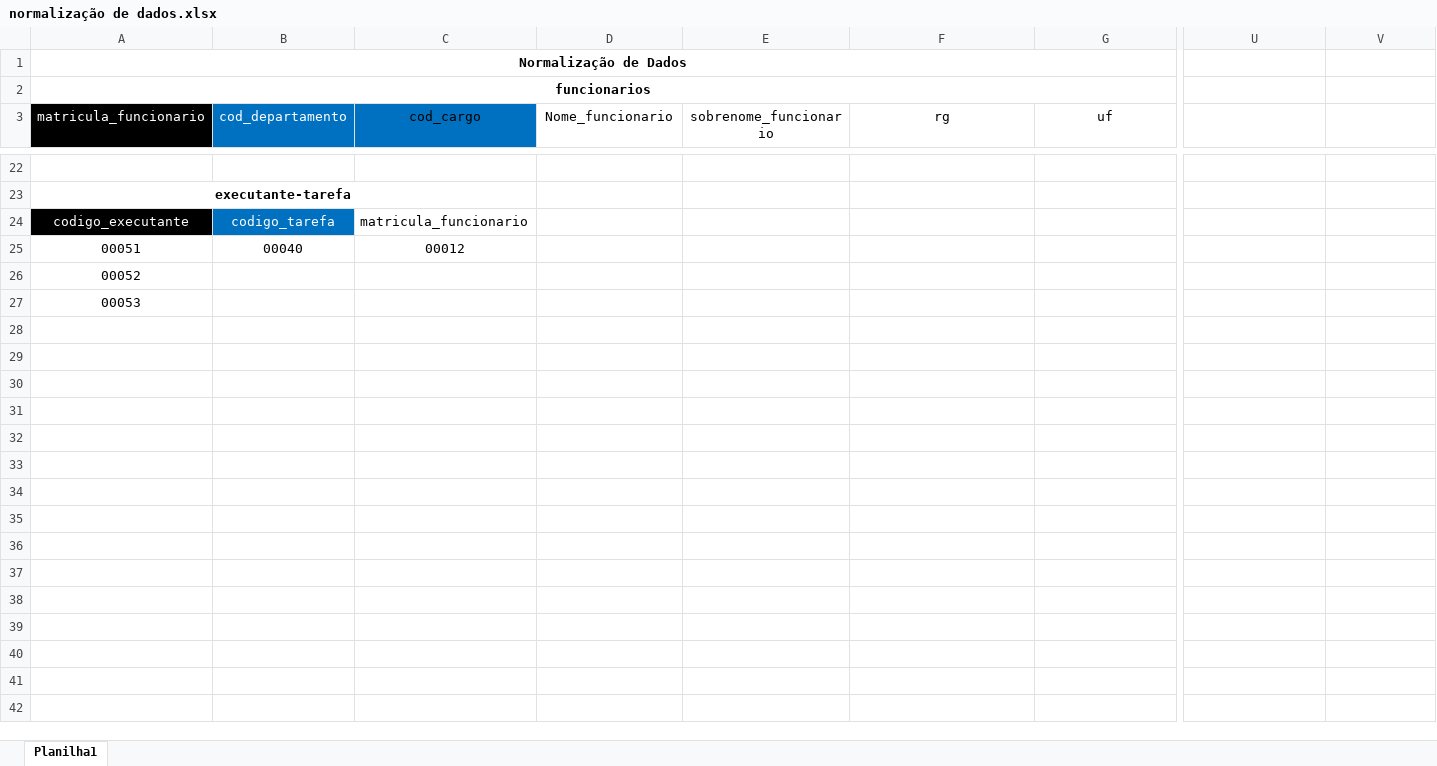
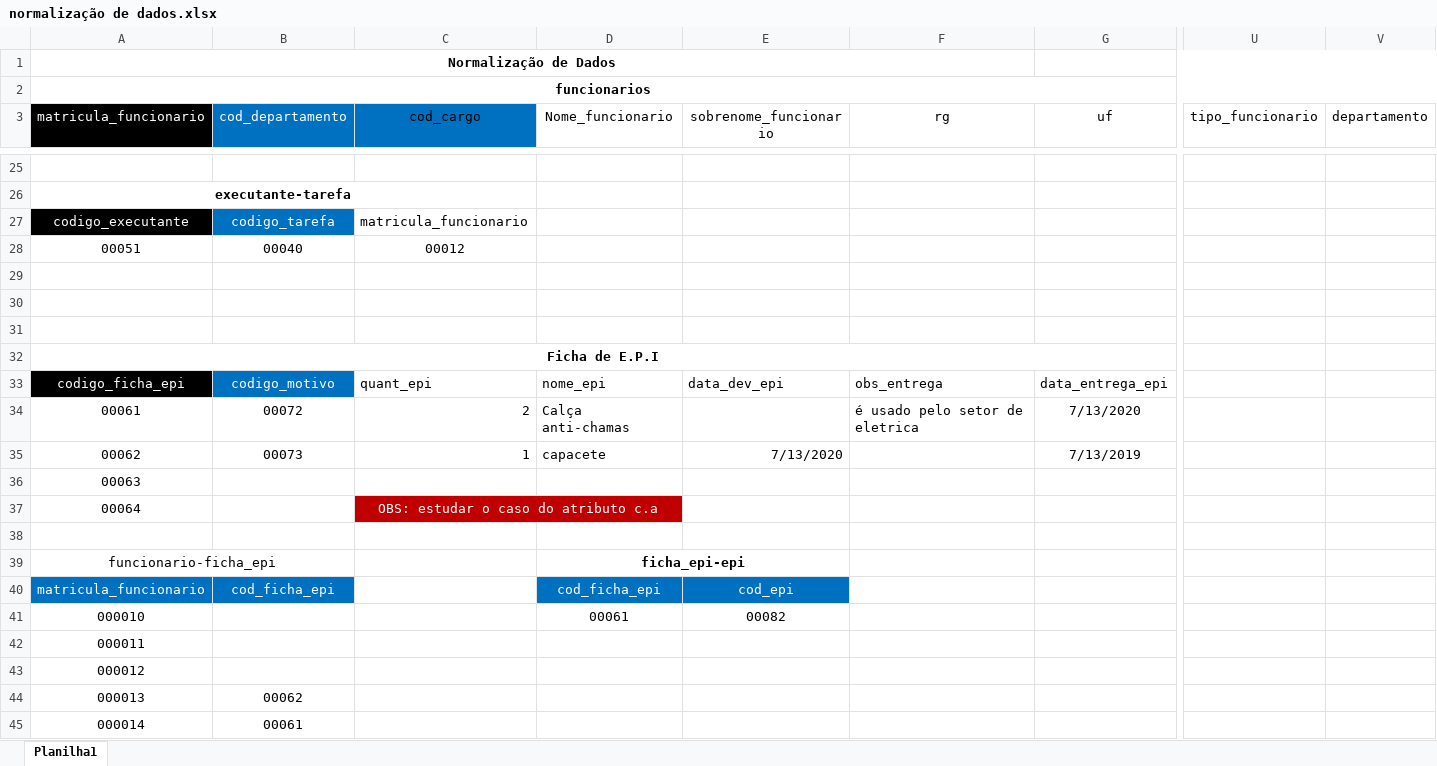
Before and after one commit to fabioportovasques/tcc, an Excel workbook: normalização de dados.xlsx, sheet Planilha1, drawn as a sheet; only a part is shown, gaps mark what is left out; values as stored, in another font and other column widths than the file's, no borders; removed rows and columns are numbered as before the commit, all else as after; rows hold the shown columns only; the diff covers the shown part only; the diff names each change by its address in the sheet, - before the commit and + after, or states it on an @@ line.

```diff
--- a/normalização de dados.xlsx (sheet Planilha1)
+++ b/normalização de dados.xlsx (sheet Planilha1)
-A1:T1 merged
+A1:F1 merged
+G1:V1 merged
-A2:T2 merged
+A2:V2 merged
-U3: (empty)
+U3: tipo_funcionario
-V3: (empty)
+V3: departamento
+row 29: (empty)
+row 30: (empty)
+row 31: (empty)
-A32 (matricula_funcionario): 00052
+A32 (matricula_funcionario): Ficha de E.P.I
-A32 bold: off
+A32 bold: on
+A32:H32 merged
+row 33: codigo_ficha_epi | codigo_motivo | quant_epi | nome_epi | data_dev_epi | obs_entrega | data_entrega_epi
+row 34: 00061 | 00072 | 2 | Calça anti-chamas |  | é usado pelo setor de eletrica | 7/13/2020
+row 35: 00062 | 00073 | 1 | capacete | 7/13/2020 |  | 7/13/2019
-A36 (matricula_funcionario): 00053
+A36 (matricula_funcionario): 00063
+row 37: 00064 |  | OBS: estudar o caso do atributo c.a
+row 38: (empty)
+row 39: funcionario-ficha_epi |  |  | ficha_epi-epi
+row 40: matricula_funcionario | cod_ficha_epi |  | cod_ficha_epi | cod_epi
+row 41: 000010 |  |  | 00061 | 00082
+row 42: 000011
+row 43: 000012
+row 44: 000013 | 00062
+row 45: 000014 | 00061
```
Also changed, not shown: 31 added rows, 6 removed rows, 13 edited cells, cell formats and merged cells elsewhere in this sheet, 7 other files.
